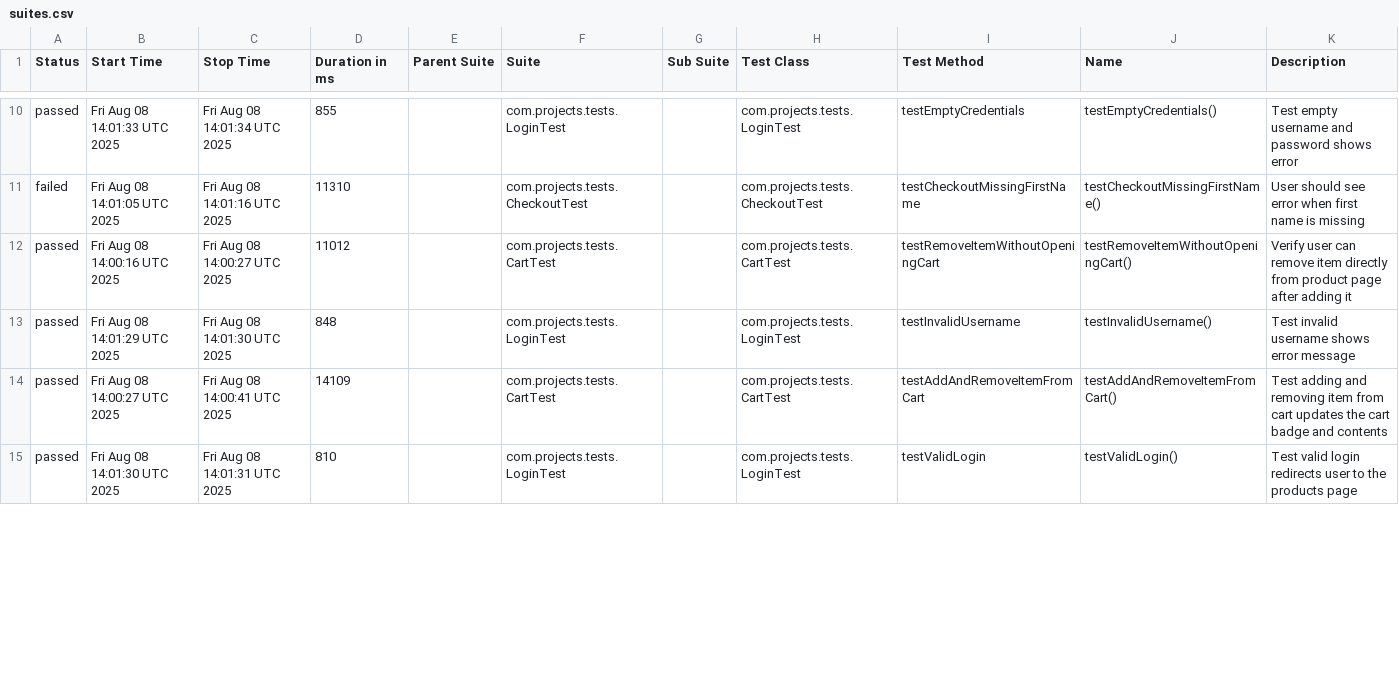
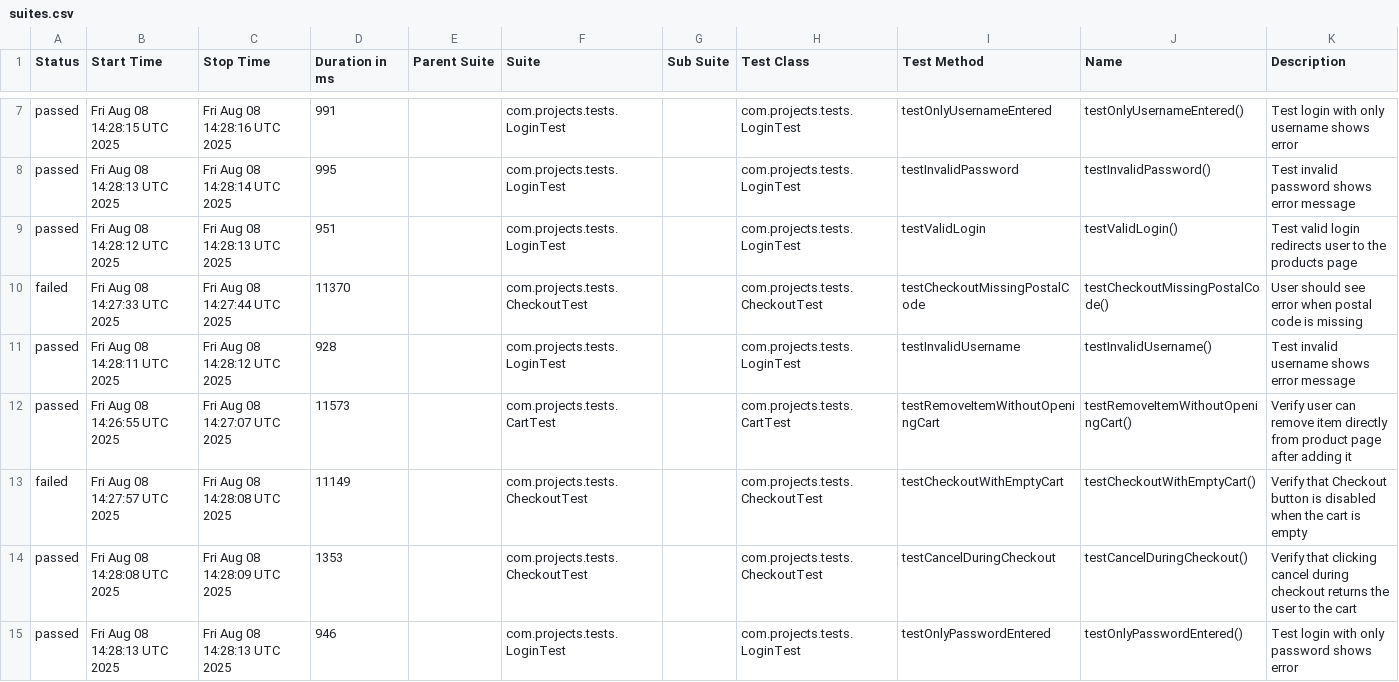
Before and after one commit to NanaQuaci/Phase3-Week1, a CSV file: data/suites.csv, drawn as a sheet; only a part is shown, gaps mark what is left out; the diff covers the shown part only.

```diff
--- a/data/suites.csv
+++ b/data/suites.csv
@@ -10,6 +7,9 @@
-"passed","Fri Aug 08 14:01:33 UTC 2025","Fri Aug 08 14:01:34 UTC 2025","855","","com.projects.tests.LoginTest","","com.projects.tests.LoginTest","testEmptyCredentials","testEmptyCredentials()","Test empty username and password shows error"
-"failed","Fri Aug 08 14:01:05 UTC 2025","Fri Aug 08 14:01:16 UTC 2025","11310","","com.projects.tests.CheckoutTest","","com.projects.tests.CheckoutTest","testCheckoutMissingFirstName","testCheckoutMissingFirstName()","User should see error when first name is missing"
-"passed","Fri Aug 08 14:00:16 UTC 2025","Fri Aug 08 14:00:27 UTC 2025","11012","","com.projects.tests.CartTest","","com.projects.tests.CartTest","testRemoveItemWithoutOpeningCart","testRemoveItemWithoutOpeningCart()","Verify user can remove item directly from product page after adding it"
-"passed","Fri Aug 08 14:01:29 UTC 2025","Fri Aug 08 14:01:30 UTC 2025","848","","com.projects.tests.LoginTest","","com.projects.tests.LoginTest","testInvalidUsername","testInvalidUsername()","Test invalid username shows error message"
-"passed","Fri Aug 08 14:00:27 UTC 2025","Fri Aug 08 14:00:41 UTC 2025","14109","","com.projects.tests.CartTest","","com.projects.tests.CartTest","testAddAndRemoveItemFromCart","testAddAndRemoveItemFromCart()","Test adding and removing item from cart updates the cart badge and contents"
-"passed","Fri Aug 08 14:01:30 UTC 2025","Fri Aug 08 14:01:31 UTC 2025","810","","com.projects.tests.LoginTest","","com.projects.tests.LoginTest","testValidLogin","testValidLogin()","Test valid login redirects user to the products page"
+"passed","Fri Aug 08 14:28:15 UTC 2025","Fri Aug 08 14:28:16 UTC 2025","991","","com.projects.tests.LoginTest","","com.projects.tests.LoginTest","testOnlyUsernameEntered","testOnlyUsernameEntered()","Test login with only username shows error"
+"passed","Fri Aug 08 14:28:13 UTC 2025","Fri Aug 08 14:28:14 UTC 2025","995","","com.projects.tests.LoginTest","","com.projects.tests.LoginTest","testInvalidPassword","testInvalidPassword()","Test invalid password shows error message"
+"passed","Fri Aug 08 14:28:12 UTC 2025","Fri Aug 08 14:28:13 UTC 2025","951","","com.projects.tests.LoginTest","","com.projects.tests.LoginTest","testValidLogin","testValidLogin()","Test valid login redirects user to the products page"
+"failed","Fri Aug 08 14:27:33 UTC 2025","Fri Aug 08 14:27:44 UTC 2025","11370","","com.projects.tests.CheckoutTest","","com.projects.tests.CheckoutTest","testCheckoutMissingPostalCode","testCheckoutMissingPostalCode()","User should see error when postal code is missing"
+"passed","Fri Aug 08 14:28:11 UTC 2025","Fri Aug 08 14:28:12 UTC 2025","928","","com.projects.tests.LoginTest","","com.projects.tests.LoginTest","testInvalidUsername","testInvalidUsername()","Test invalid username shows error message"
+"passed","Fri Aug 08 14:26:55 UTC 2025","Fri Aug 08 14:27:07 UTC 2025","11573","","com.projects.tests.CartTest","","com.projects.tests.CartTest","testRemoveItemWithoutOpeningCart","testRemoveItemWithoutOpeningCart()","Verify user can remove item directly from product page after adding it"
+"failed","Fri Aug 08 14:27:57 UTC 2025","Fri Aug 08 14:28:08 UTC 2025","11149","","com.projects.tests.CheckoutTest","","com.projects.tests.CheckoutTest","testCheckoutWithEmptyCart","testCheckoutWithEmptyCart()","Verify that Checkout button is disabled when the cart is empty"
+"passed","Fri Aug 08 14:28:08 UTC 2025","Fri Aug 08 14:28:09 UTC 2025","1353","","com.projects.tests.CheckoutTest","","com.projects.tests.CheckoutTest","testCancelDuringCheckout","testCancelDuringCheckout()","Verify that clicking cancel during checkout returns the user to the cart"
+"passed","Fri Aug 08 14:28:13 UTC 2025","Fri Aug 08 14:28:13 UTC 2025","946","","com.projects.tests.LoginTest","","com.projects.tests.LoginTest","testOnlyPasswordEntered","testOnlyPasswordEntered()","Test login with only password shows error"
```
Also changed, not shown: 3 removed rows and 41 edited cells elsewhere in this file, data/behaviors.csv, 47 other files.
